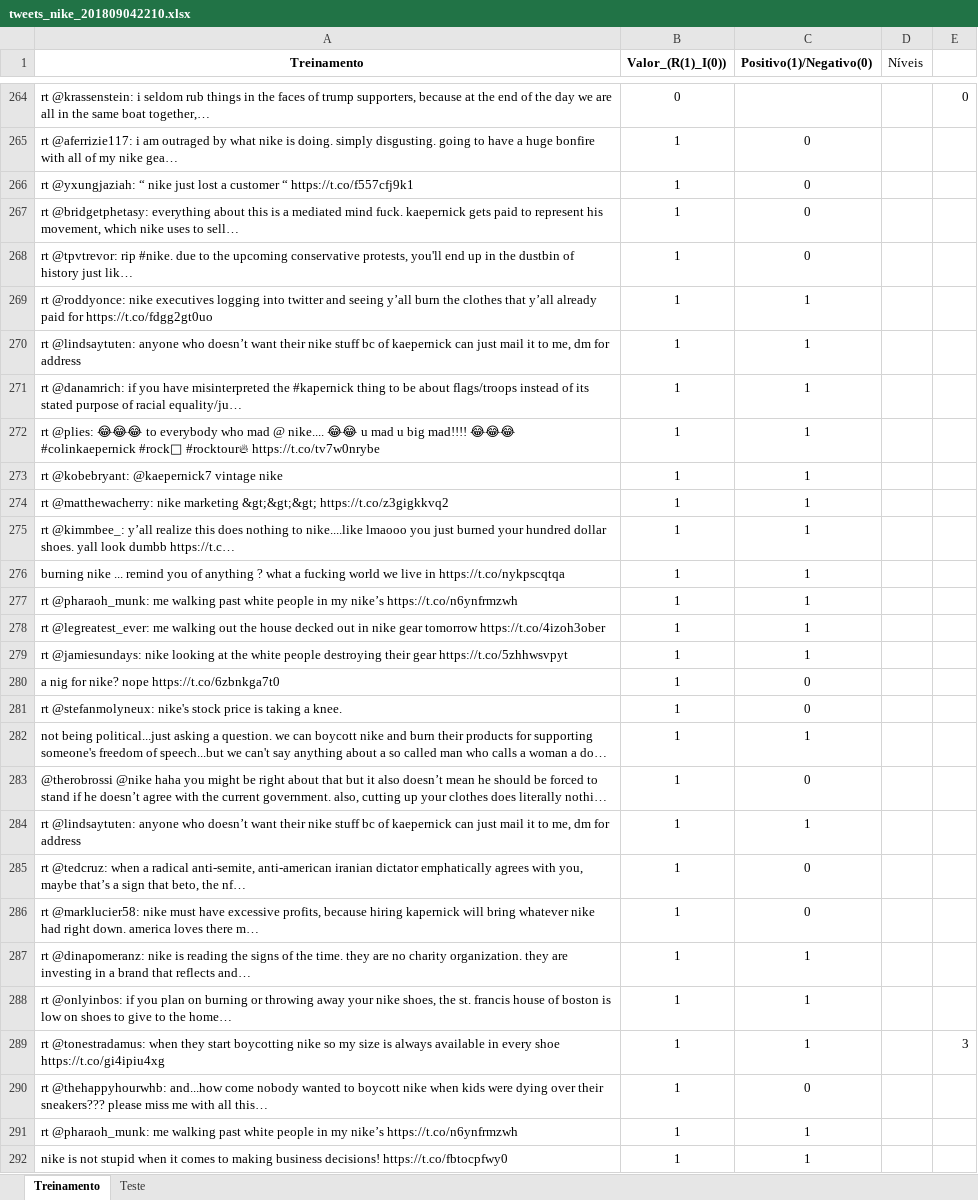
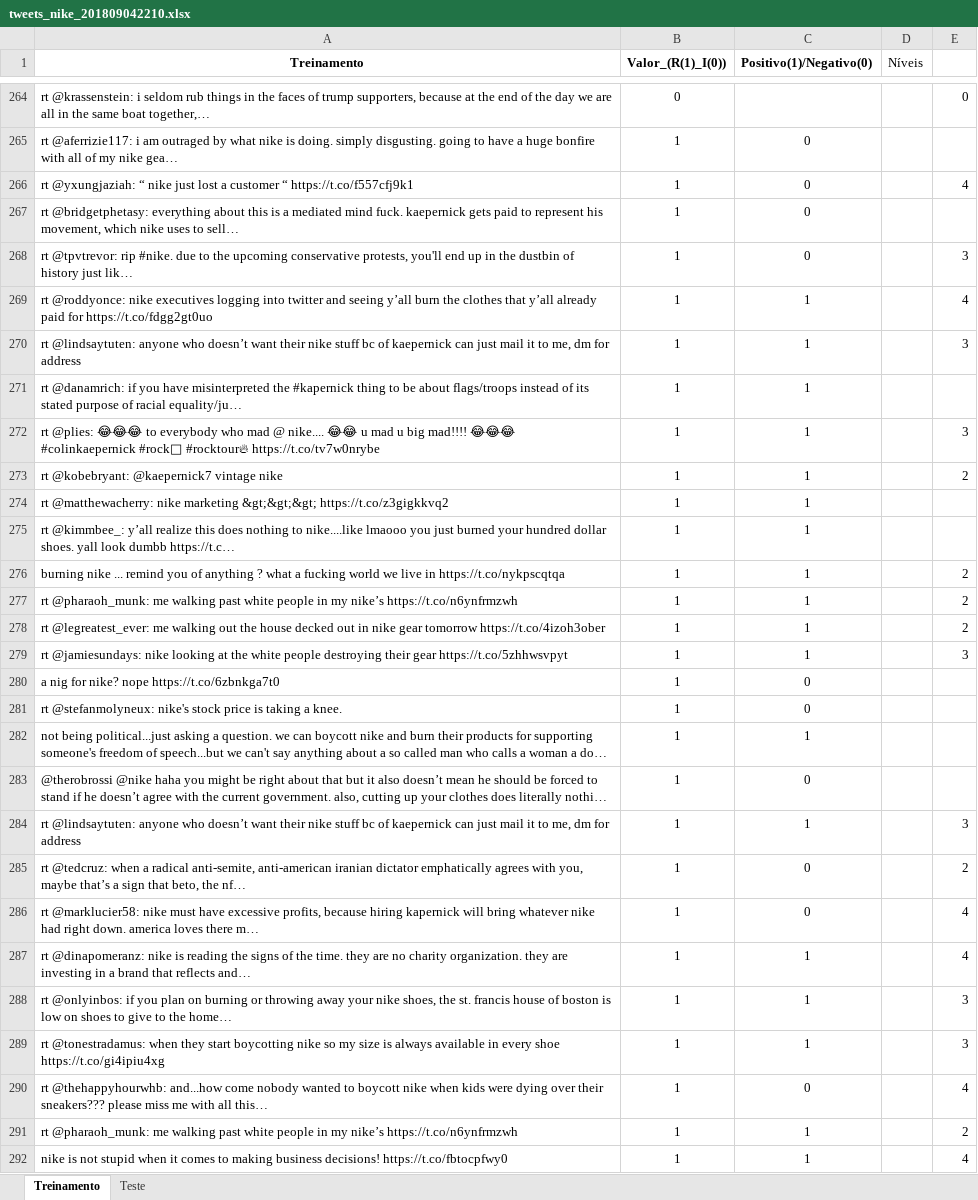
Before and after one commit to manucastilla/CD_Projeto2, an Excel workbook: tweets_nike_201809042210.xlsx, sheet Treinamento, drawn as a sheet; only a part is shown, gaps mark what is left out; long unchanged cells end in …; values as stored, in another font and other column widths than the file's, no borders; the diff covers the shown part only; the diff names each change by its address in the sheet, - before the commit and + after, or states it on an @@ line.

```diff
--- a/tweets_nike_201809042210.xlsx (sheet Treinamento)
+++ b/tweets_nike_201809042210.xlsx (sheet Treinamento)
-E266: (empty)
+E266: 4
-E268: (empty)
+E268: 3
-E269: (empty)
+E269: 4
-E270: (empty)
+E270: 3
-E272: (empty)
+E272: 3
-E273: (empty)
+E273: 2
-E276:E278: (empty)
+E276:E278: 2
-E279: (empty)
+E279: 3
-E284: (empty)
+E284: 3
-E285: (empty)
+E285: 2
-E286:E287: (empty)
+E286:E287: 4
-E288: (empty)
+E288: 3
-E290: (empty)
+E290: 4
-E291: (empty)
+E291: 2
-E292: (empty)
+E292: 4
```
Also changed, not shown: 13 edited cells elsewhere in this sheet.
